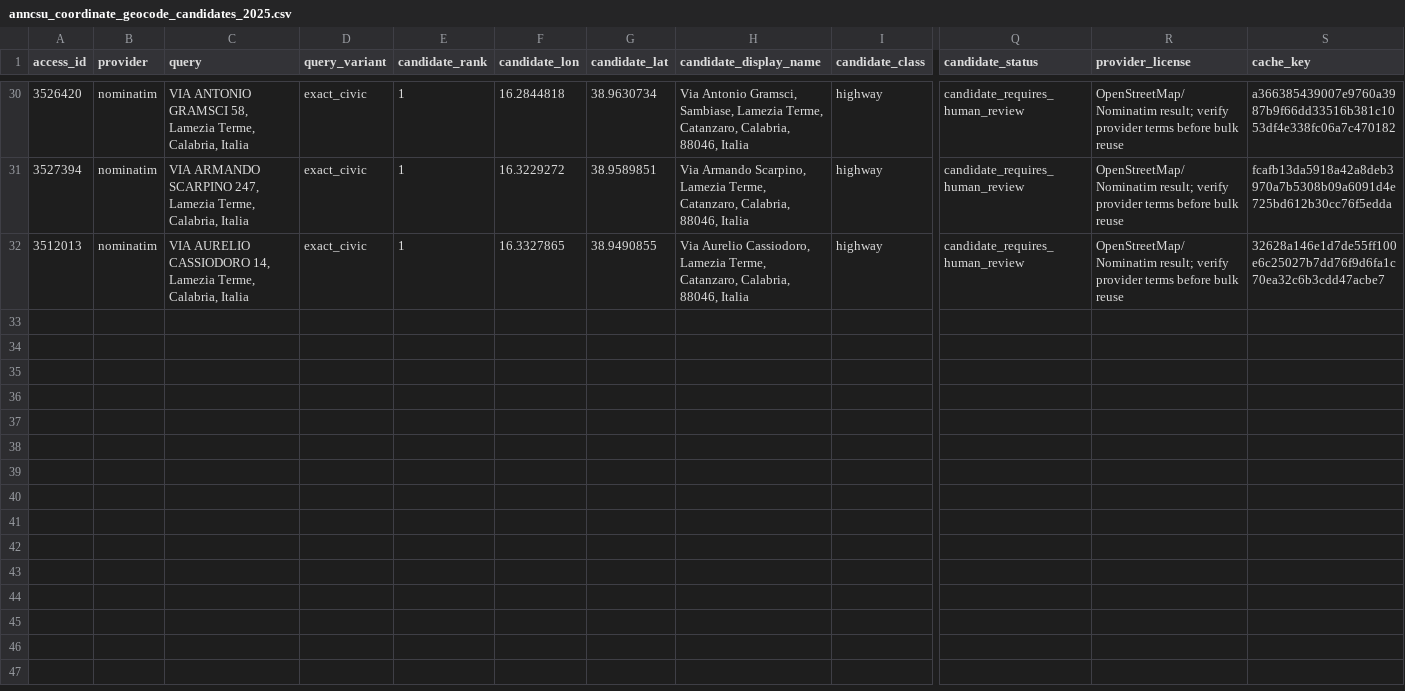
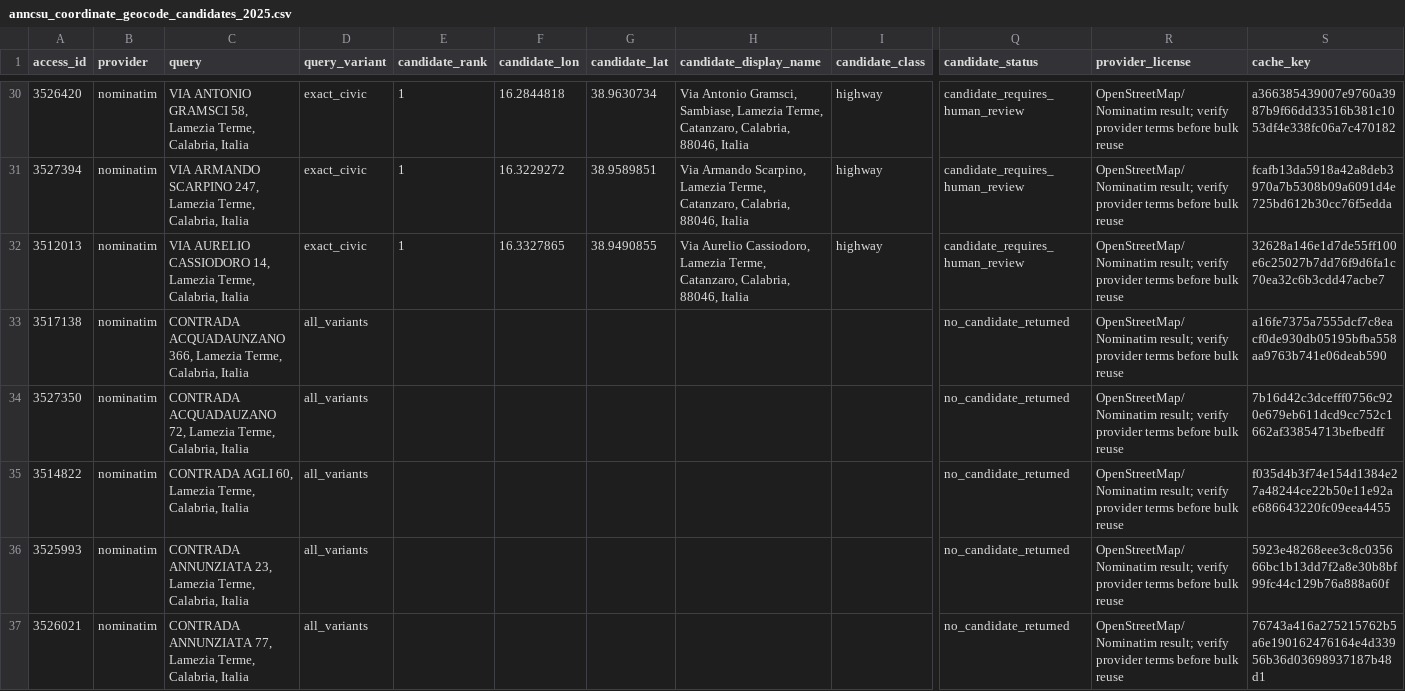
Before and after one commit to colazeta/Lamezia-Trasparente-Monitor, a CSV file: data/interim/qa/anncsu_coordinate_geocode_candidates_2025.csv, drawn as a sheet; only a part is shown, gaps mark what is left out; rows hold the shown columns only; the diff names each change by its address in the sheet, - before the commit and + after, or states it on an @@ line.

Commit message:
Make ANNCSU geocoder batches incremental

```diff
--- a/data/interim/qa/anncsu_coordinate_geocode_candidates_2025.csv
+++ b/data/interim/qa/anncsu_coordinate_geocode_candidates_2025.csv
+row 33: 3517138 | nominatim | CONTRADA ACQUADAUNZANO 366, Lamezia Terme, Calabria, Italia | all_variants |  |  |  |  |  | no_candidate_returned | OpenStreetMap/Nominatim result; verify provider terms before bulk reuse | a16fe7375a7555dcf7c8eacf0de930db05195bfba558aa9763b741e06deab590
+row 34: 3527350 | nominatim | CONTRADA ACQUADAUZANO 72, Lamezia Terme, Calabria, Italia | all_variants |  |  |  |  |  | no_candidate_returned | OpenStreetMap/Nominatim result; verify provider terms before bulk reuse | 7b16d42c3dcefff0756c920e679eb611dcd9cc752c1662af33854713befbedff
+row 35: 3514822 | nominatim | CONTRADA AGLI 60, Lamezia Terme, Calabria, Italia | all_variants |  |  |  |  |  | no_candidate_returned | OpenStreetMap/Nominatim result; verify provider terms before bulk reuse | f035d4b3f74e154d1384e27a48244ce22b50e11e92ae686643220fc09eea4455
+row 36: 3525993 | nominatim | CONTRADA ANNUNZIATA 23, Lamezia Terme, Calabria, Italia | all_variants |  |  |  |  |  | no_candidate_returned | OpenStreetMap/Nominatim result; verify provider terms before bulk reuse | 5923e48268eee3c8c035666bc1b13dd7f2a8e30b8bf99fc44c129b76a888a60f
+row 37: 3526021 | nominatim | CONTRADA ANNUNZIATA 77, Lamezia Terme, Calabria, Italia | all_variants |  |  |  |  |  | no_candidate_returned | OpenStreetMap/Nominatim result; verify provider terms before bulk reuse | 76743a416a275215762b5a6e190162476164e4d33956b36d03698937187b48d1
```
Also changed, not shown: data/interim/qa/anncsu_coordinate_dedicated_geocoder_batch_1_2025.csv, data/interim/qa/anncsu_coordinate_review_pack_2025.csv, 7 other files.
